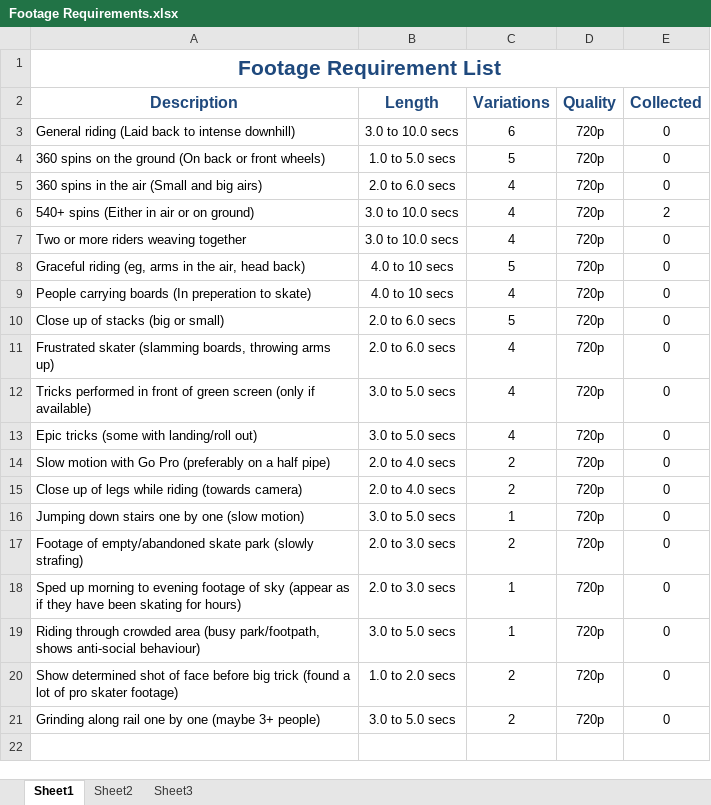
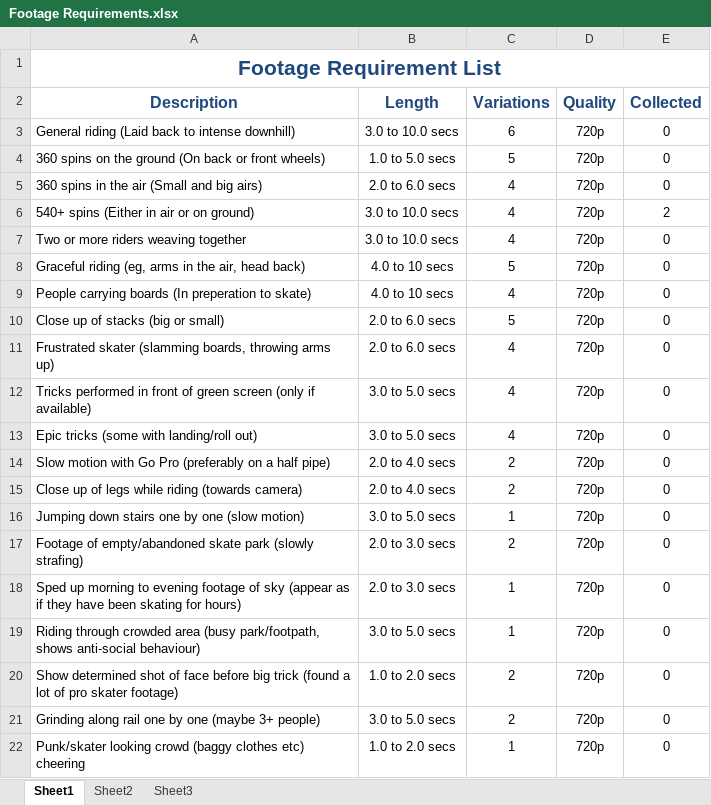
Before and after one commit to JimVincent/CIU211-Creative-Project, an Excel workbook: Documentation/Footage Requirements.xlsx, sheet Sheet1, drawn as a sheet; values as stored, in another font and other column widths than the file's, no borders; the diff names each change by its address in the sheet, - before the commit and + after, or states it on an @@ line.

Commit message:
Updated footage requirements

```diff
--- a/Documentation/Footage Requirements.xlsx (sheet Sheet1)
+++ b/Documentation/Footage Requirements.xlsx (sheet Sheet1)
+row 22: Punk/skater looking crowd (baggy clothes etc) cheering | 1.0 to 2.0 secs | 1 | 720p | 0
```
